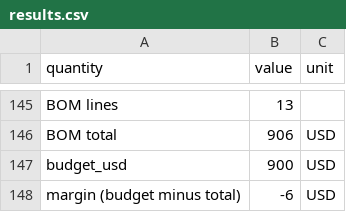
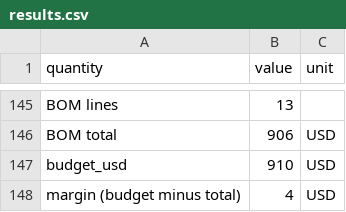
Before and after one commit to BoujeeEnjinia1701/culvertcrawl, a CSV file: docs/04-calcs/results.csv, drawn as a sheet; only a part is shown, gaps mark what is left out.

```diff
--- a/docs/04-calcs/results.csv
+++ b/docs/04-calcs/results.csv
@@ -146,3 +146,3 @@ BOM lines,13,
 BOM total,906,USD
-budget_usd,900,USD
-margin (budget minus total),-6,USD
+budget_usd,910,USD
+margin (budget minus total),4,USD
```
Also changed, not shown: 26 other files.
